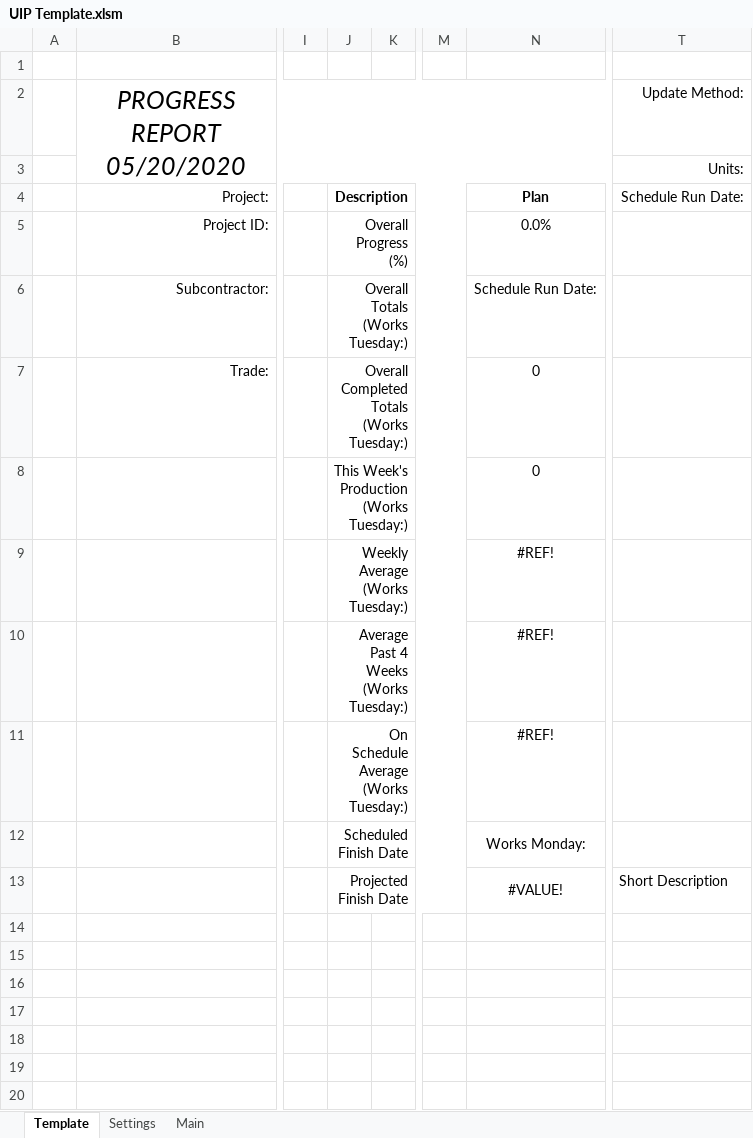
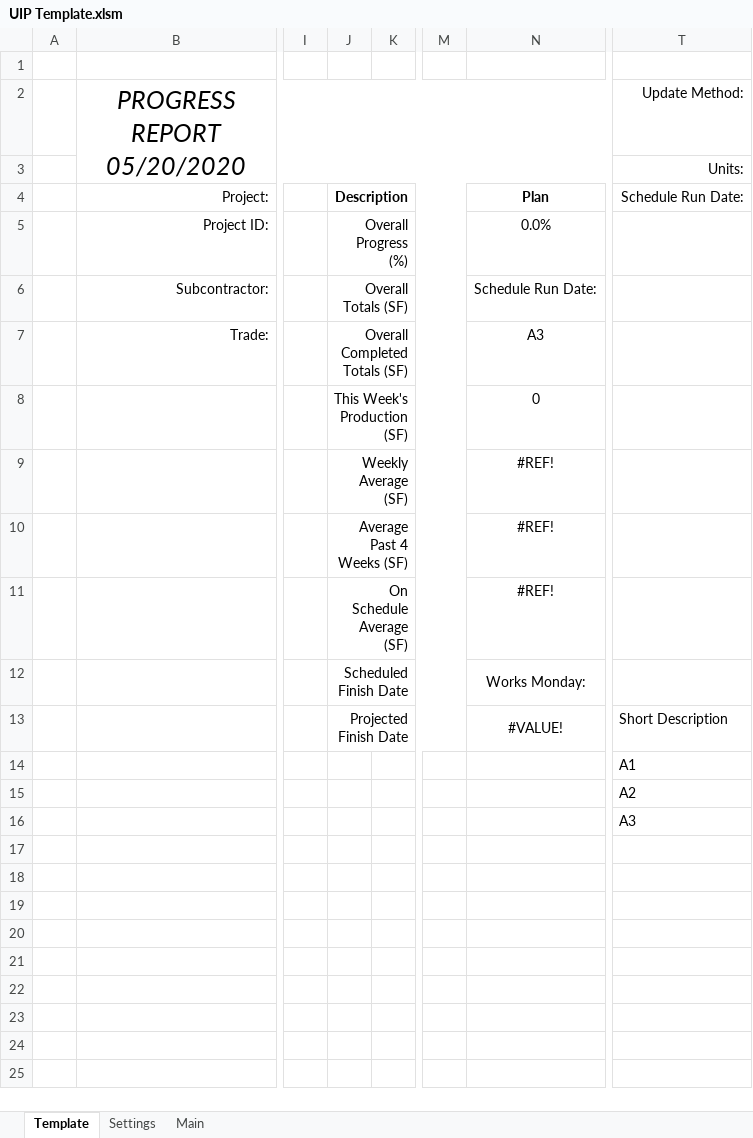
Before and after one commit to CamronWalker/UIP, an Excel workbook: UIP Template.xlsm, sheet Template, drawn as a sheet; only a part is shown, gaps mark what is left out; the shorter side is filled out with more unchanged rows; values as stored, in another font and other column widths than the file's, no borders; charts and pictures and conditional formats and table styles not drawn; the diff names each change by its address in the sheet, - before the commit and + after, or states it on an @@ line.

Commit message:
Create columns in output table

```diff
--- a/UIP Template.xlsm (sheet Template)
+++ b/UIP Template.xlsm (sheet Template)
-J6: Overall Totals (Works Tuesday:)
+J6: Overall Totals (SF)
-J7: Overall Completed Totals (Works Tuesday:)
+J7: Overall Completed Totals (SF)
-N7: 0
+N7: A3
-J8: This Week's Production (Works Tuesday:)
+J8: This Week's Production (SF)
-J9: Weekly Average (Works Tuesday:)
+J9: Weekly Average (SF)
-J10: Average Past 4 Weeks (Works Tuesday:)
+J10: Average Past 4 Weeks (SF)
-J11: On Schedule Average (Works Tuesday:)
+J11: On Schedule Average (SF)
-T14 (Update Method:): (empty)
+T14 (Update Method:): A1
-T15 (Update Method:): (empty)
+T15 (Update Method:): A2
-T16 (Update Method:): (empty)
+T16 (Update Method:): A3
```
Also changed, not shown: charts or pictures, 1 other file.
